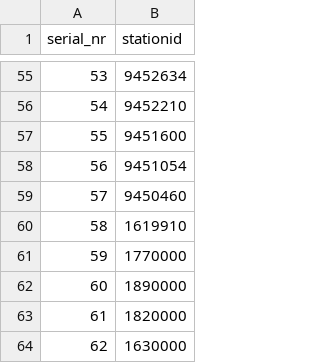
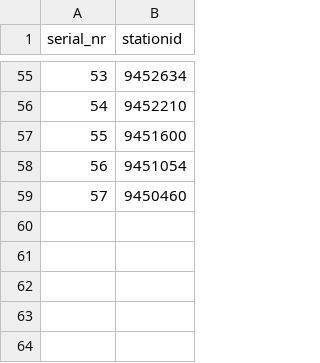
Before and after one commit to RENCI/AST_gridstations, a CSV file: full_stationlist/supporting_data/noaa_pacific.csv, drawn as a sheet; only a part is shown, gaps mark what is left out.

Commit message:
Removed duplicate stationids

```diff
--- a/full_stationlist/supporting_data/noaa_pacific.csv
+++ b/full_stationlist/supporting_data/noaa_pacific.csv
@@ -59,6 +59 @@ serial_nr,stationid
 57,9450460
-58,1619910
-59,1770000
-60,1890000
-61,1820000
-62,1630000
```
